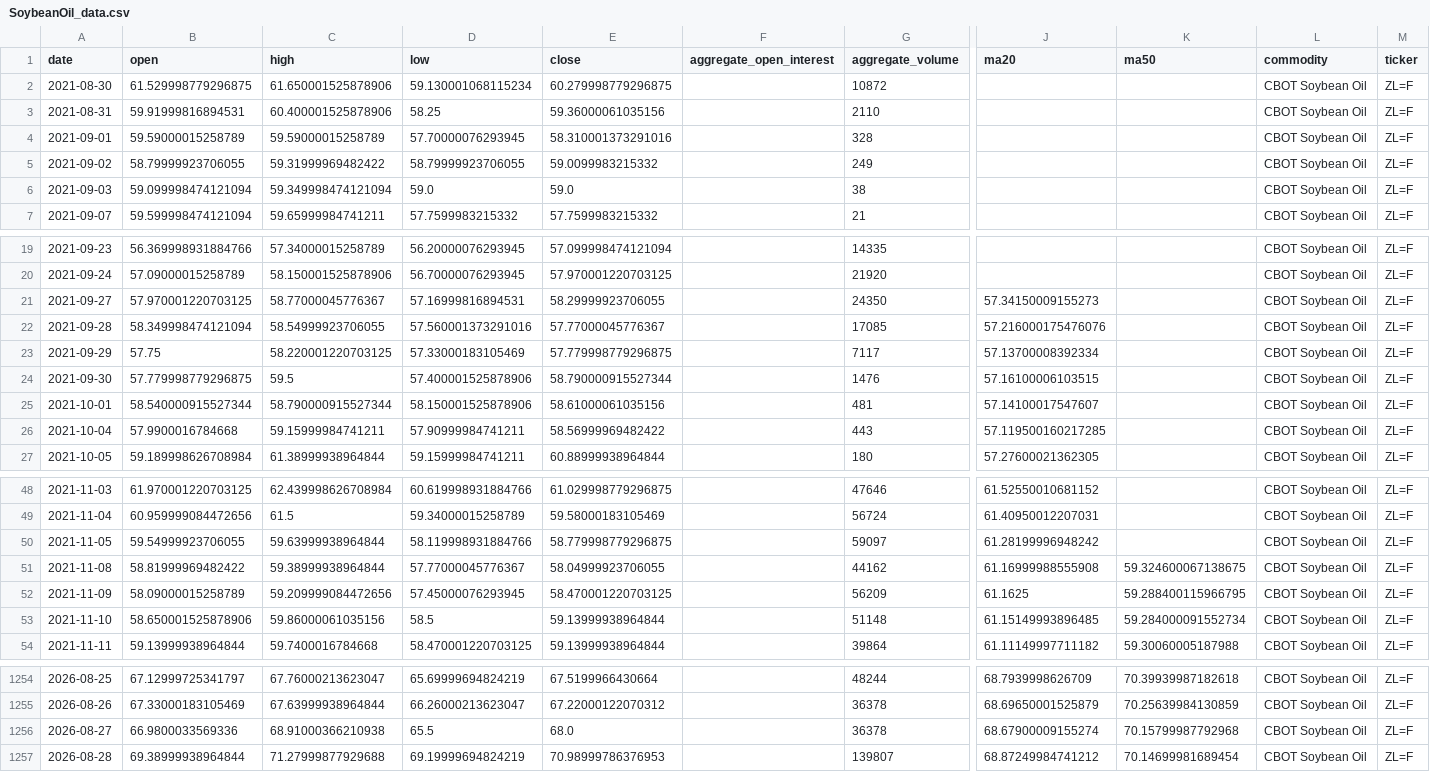
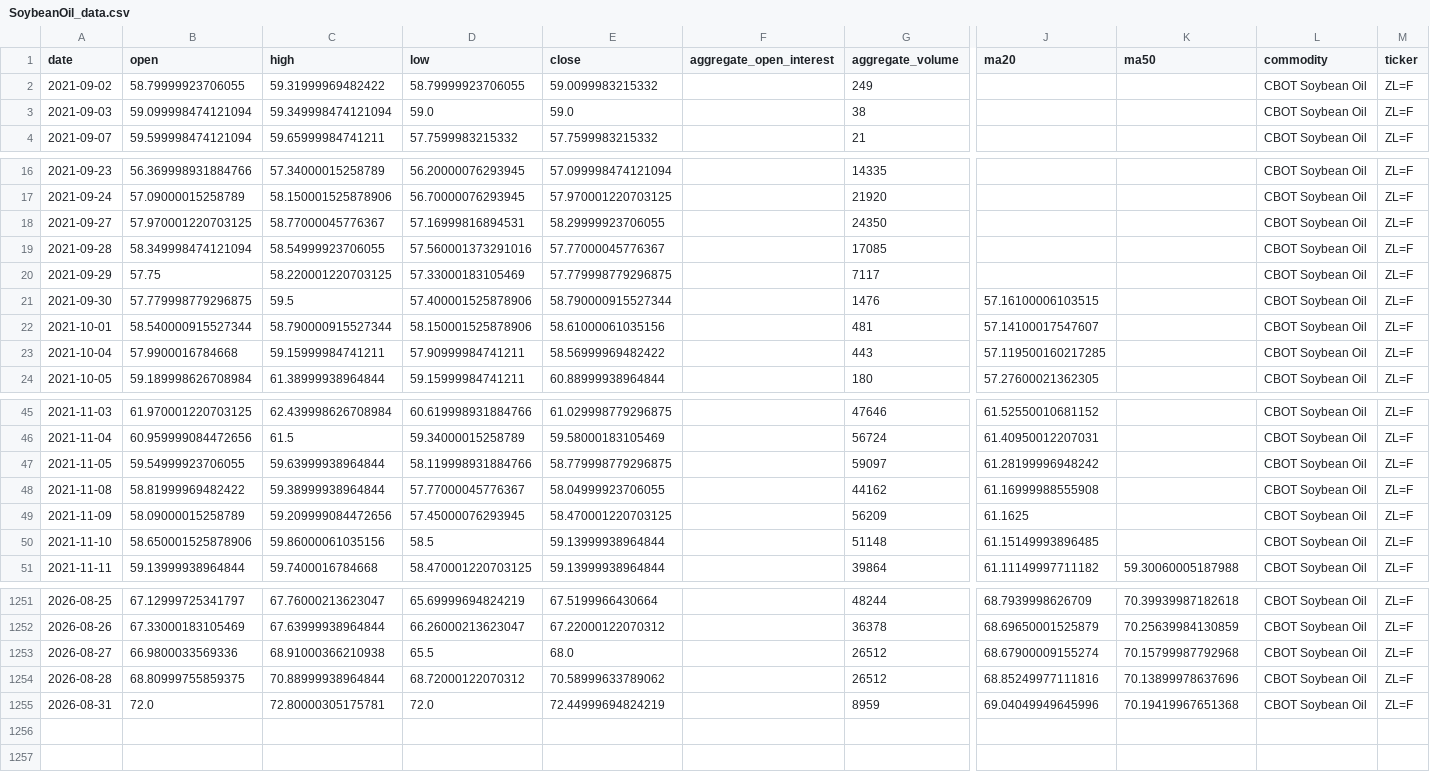
Before and after one commit to jjch1986/price-chart-site, a CSV file: data/SoybeanOil_data.csv, drawn as a sheet; only a part is shown, gaps mark what is left out; removed rows and columns are numbered as before the commit, all else as after; rows hold the shown columns only; the diff names each change by its address in the sheet, - before the commit and + after, or states it on an @@ line.

```diff
--- a/data/SoybeanOil_data.csv
+++ b/data/SoybeanOil_data.csv
-row 2: 2021-08-30 | 61.529998779296875 | 61.650001525878906 | 59.130001068115234 | 60.279998779296875 |  | 10872 |  |  | CBOT Soybean Oil | ZL=F
-row 3: 2021-08-31 | 59.91999816894531 | 60.400001525878906 | 58.25 | 59.36000061035156 |  | 2110 |  |  | CBOT Soybean Oil | ZL=F
-row 4: 2021-09-01 | 59.59000015258789 | 59.59000015258789 | 57.70000076293945 | 58.310001373291016 |  | 328 |  |  | CBOT Soybean Oil | ZL=F
-J18 (ma20): 57.34150009155273
+J18 (ma20): (empty)
-J19 (ma20): 57.216000175476076
+J19 (ma20): (empty)
-J20 (ma20): 57.13700008392334
+J20 (ma20): (empty)
-K48 (ma50): 59.324600067138675
+K48 (ma50): (empty)
-K49 (ma50): 59.288400115966795
+K49 (ma50): (empty)
-K50 (ma50): 59.284000091552734
+K50 (ma50): (empty)
-G1253 (aggregate_volume): 36378
+G1253 (aggregate_volume): 26512
-B1254 (open): 69.38999938964844
+B1254 (open): 68.80999755859375
-C1254 (high): 71.27999877929688
+C1254 (high): 70.88999938964844
-D1254 (low): 69.19999694824219
+D1254 (low): 68.72000122070312
-E1254 (close): 70.98999786376953
+E1254 (close): 70.58999633789062
-G1254 (aggregate_volume): 139807
+G1254 (aggregate_volume): 26512
-J1254 (ma20): 68.87249984741212
+J1254 (ma20): 68.85249977111816
-K1254 (ma50): 70.14699981689454
+K1254 (ma50): 70.13899978637696
+row 1255: 2026-08-31 | 72.0 | 72.80000305175781 | 72.0 | 72.44999694824219 |  | 8959 | 69.04049949645996 | 70.19419967651368 | CBOT Soybean Oil | ZL=F
```
Also changed, not shown: data/Brent_data.csv, data/Cotton_No2_data.csv, 21 other files.
